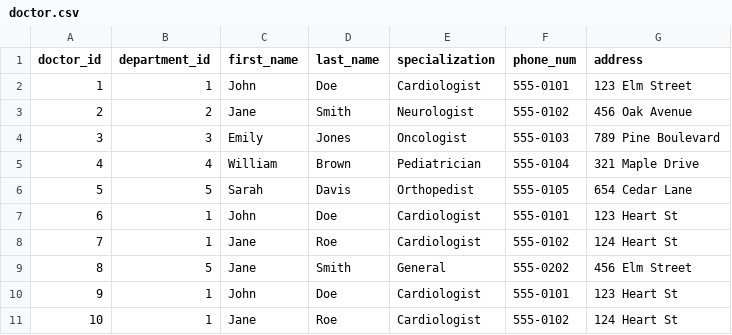
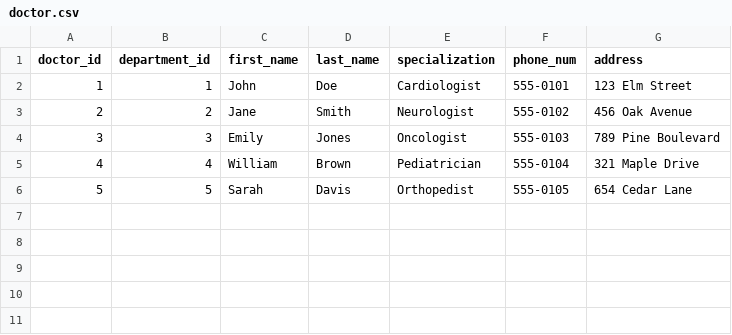
Before and after one commit to wfgemyd/NoSQL, a CSV file: csv_postgrasesql/csv/doctor.csv, drawn as a sheet.

```diff
--- a/csv_postgrasesql/csv/doctor.csv
+++ b/csv_postgrasesql/csv/doctor.csv
@@ -6,6 +6 @@ doctor_id,department_id,first_name,last_name,specialization,phone_num,address
 5,5,Sarah,Davis,Orthopedist,555-0105,654 Cedar Lane
-6,1,John,Doe,Cardiologist,555-0101,123 Heart St
-7,1,Jane,Roe,Cardiologist,555-0102,124 Heart St
-8,5,Jane,Smith,General,555-0202,456 Elm Street
-9,1,John,Doe,Cardiologist,555-0101,123 Heart St
-10,1,Jane,Roe,Cardiologist,555-0102,124 Heart St
```
Also changed, not shown: csv_postgrasesql/csv/patient.csv, csv_postgrasesql/csv/visitor.csv, 5 other files.
